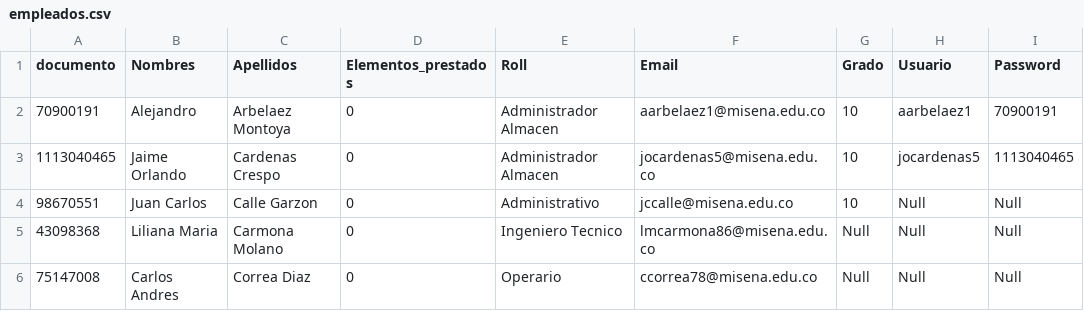
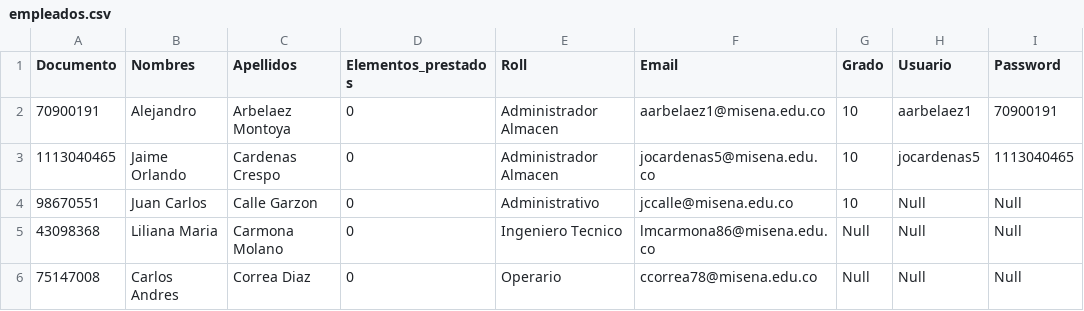
Before and after one commit to jucariasar/Proyecto_POO_UNAL_2017-1_Python, a CSV file: Datos/empleados.csv, drawn as a sheet; only a part is shown; the diff names each change by its address in the sheet, - before the commit and + after, or states it on an @@ line.

```diff
--- a/Datos/empleados.csv
+++ b/Datos/empleados.csv
-A1: documento
+A1: Documento
```
Also changed, not shown: 11 other files.
